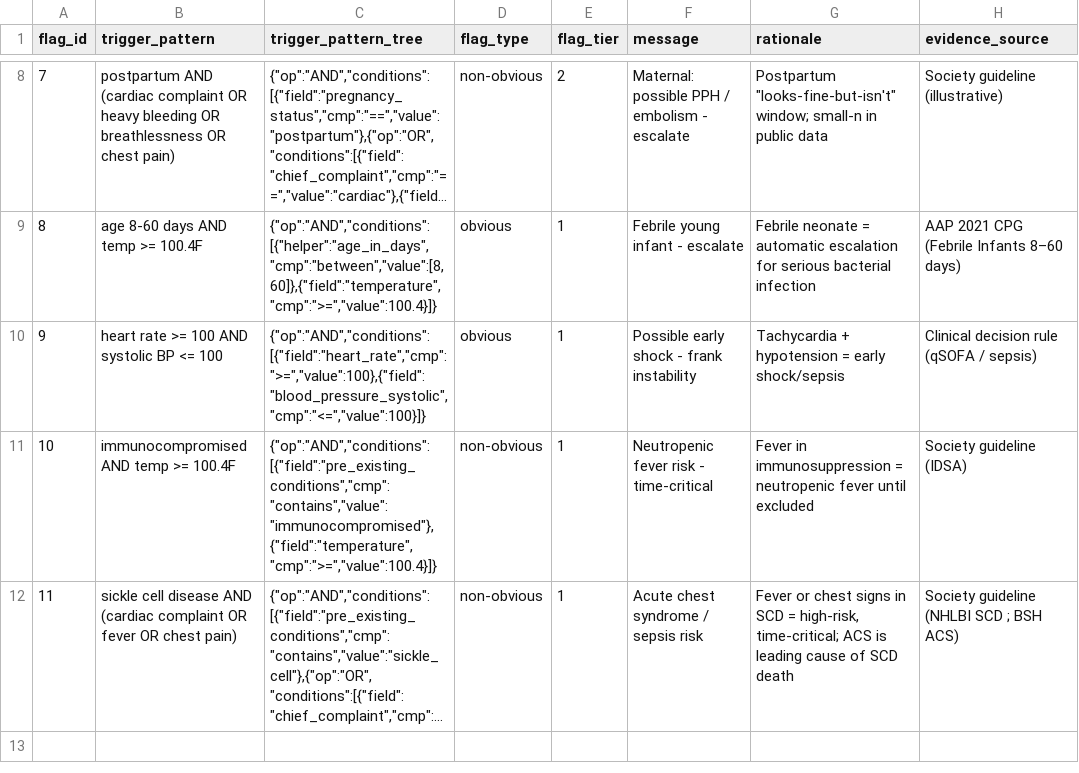
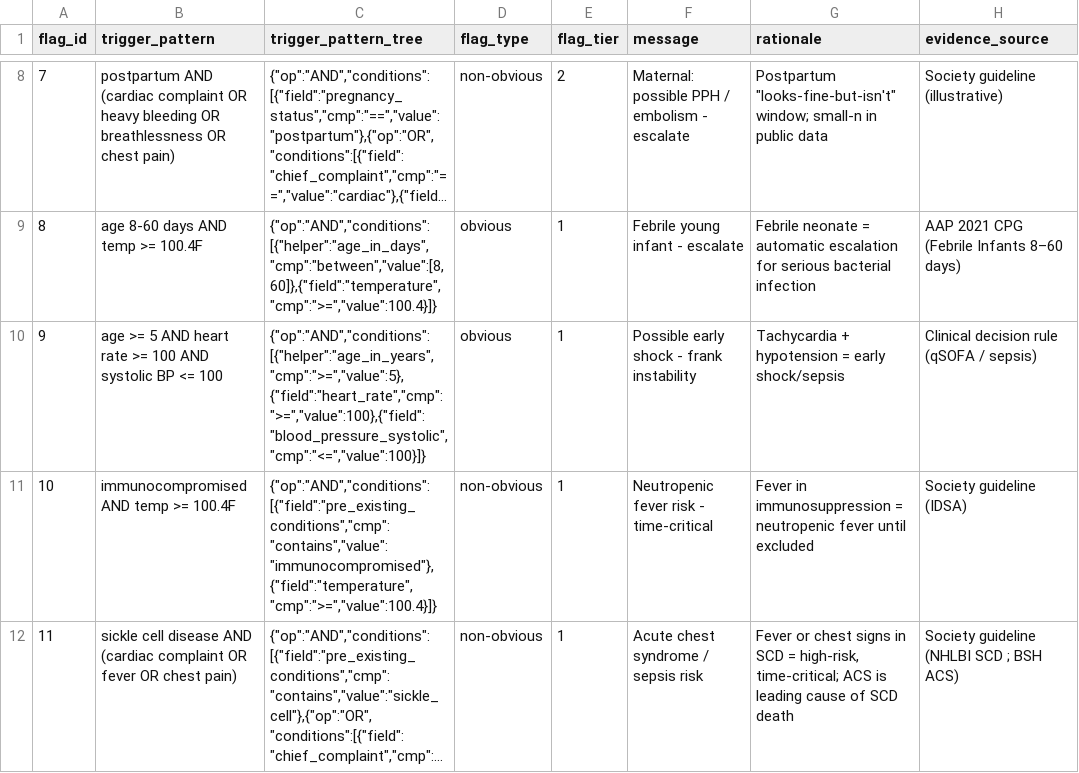
Before and after one commit to NvyGreen/TriageWiseProdrome, a CSV file: backend/reference_data/red_flag_rule.csv, drawn as a sheet; only a part is shown, gaps mark what is left out; long unchanged cells end in …; the diff names each change by its address in the sheet, - before the commit and + after, or states it on an @@ line.

Commit message:
feat(red-flag): Wired RedFlagLayer to ScoringEngine

```diff
--- a/backend/reference_data/red_flag_rule.csv
+++ b/backend/reference_data/red_flag_rule.csv
-B10 (trigger_pattern): heart rate…
+B10 (trigger_pattern): age >= 5 AND heart rate…
-C10 (trigger_pattern_tree): {"op":"AND","conditions":[{"field":"heart_rate","cmp":">=","value":100},{"field":"blood_pressure_systolic","cmp":"<=","value":100}]}
+C10 (trigger_pattern_tree): {"op":"AND","conditions":[{"helper":"age_in_years","cmp":">=","value":5},{"field":"heart_rate","cmp":">=","value":100},{"field":"blood_pressure_systolic","cmp":"<=","value":100}]}
```
Also changed, not shown: 4 other files.
